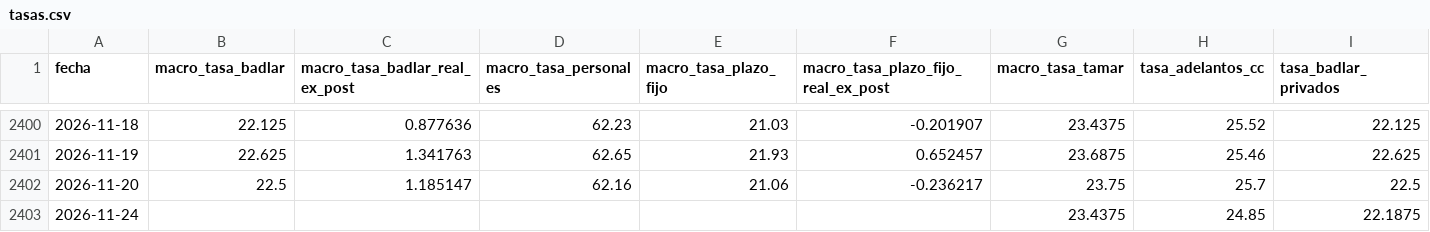
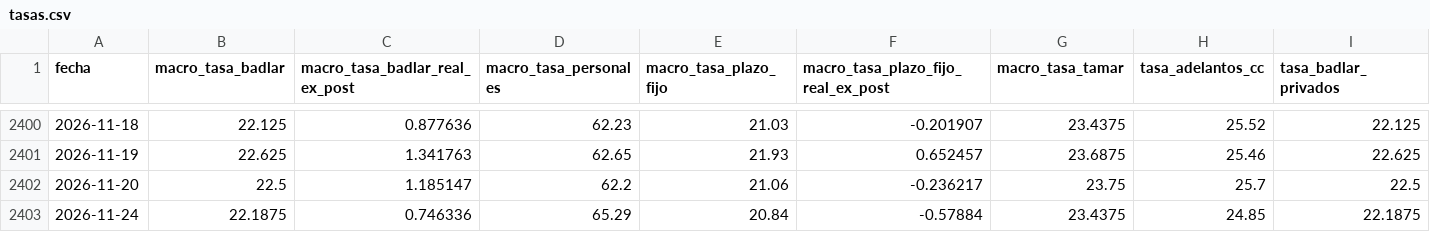
Before and after one commit to datamiazzo-2026/datos-publicos, a CSV file: respaldo/tasas.csv, drawn as a sheet; only a part is shown, gaps mark what is left out; the diff names each change by its address in the sheet, - before the commit and + after, or states it on an @@ line.

```diff
--- a/respaldo/tasas.csv
+++ b/respaldo/tasas.csv
-D2402 (macro_tasa_personales): 62.16
+D2402 (macro_tasa_personales): 62.2
-B2403 (macro_tasa_badlar): (empty)
+B2403 (macro_tasa_badlar): 22.1875
-C2403 (macro_tasa_badlar_real_ex_post): (empty)
+C2403 (macro_tasa_badlar_real_ex_post): 0.746336
-D2403 (macro_tasa_personales): (empty)
+D2403 (macro_tasa_personales): 65.29
-E2403 (macro_tasa_plazo_fijo): (empty)
+E2403 (macro_tasa_plazo_fijo): 20.84
-F2403: (empty)
+F2403: -0.57884
```
Also changed, not shown: respaldo/indice.csv, respaldo/otras_mensual.csv, 12 other files.
